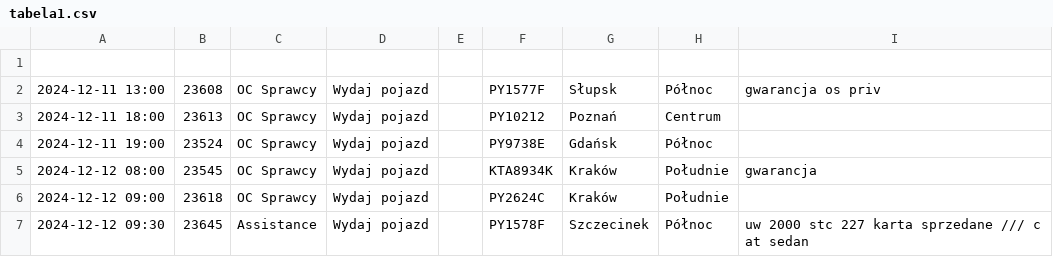
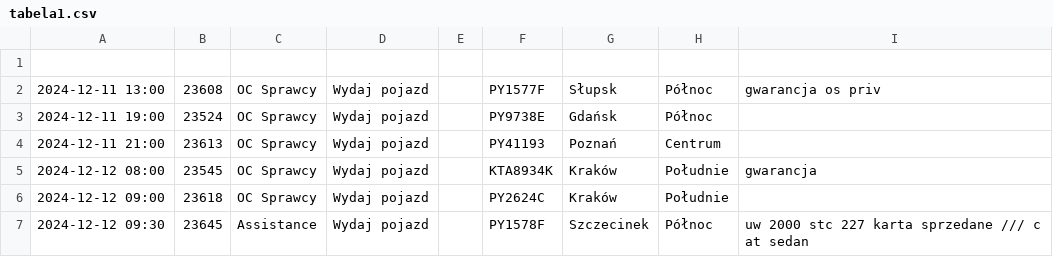
Before and after one commit to chojnacky/chojnacky.github.io, a CSV file: tabela1.csv, drawn as a sheet; removed rows and columns are numbered as before the commit, all else as after; the diff names each change by its address in the sheet, - before the commit and + after, or states it on an @@ line.

Commit message:
Dodanie lub aktualizacja pliku tabela1.csv

```diff
--- a/tabela1.csv
+++ b/tabela1.csv
-row 3: 2024-12-11 18:00 | 23613 | OC Sprawcy | Wydaj pojazd |  | PY10212 | Poznań | Centrum
+row 4: 2024-12-11 21:00 | 23613 | OC Sprawcy | Wydaj pojazd |  | PY41193 | Poznań | Centrum
```
